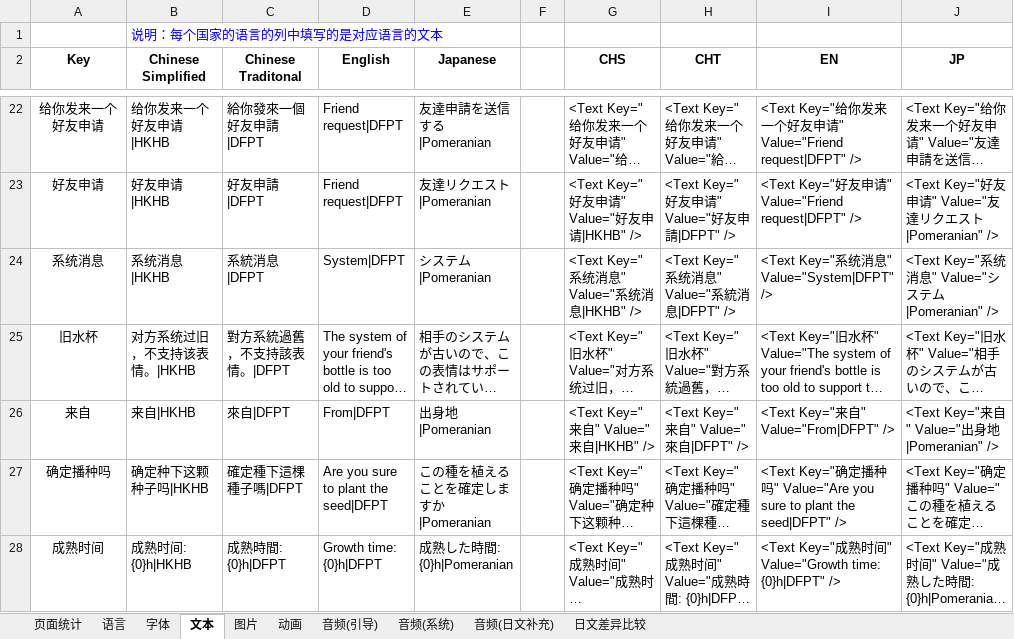
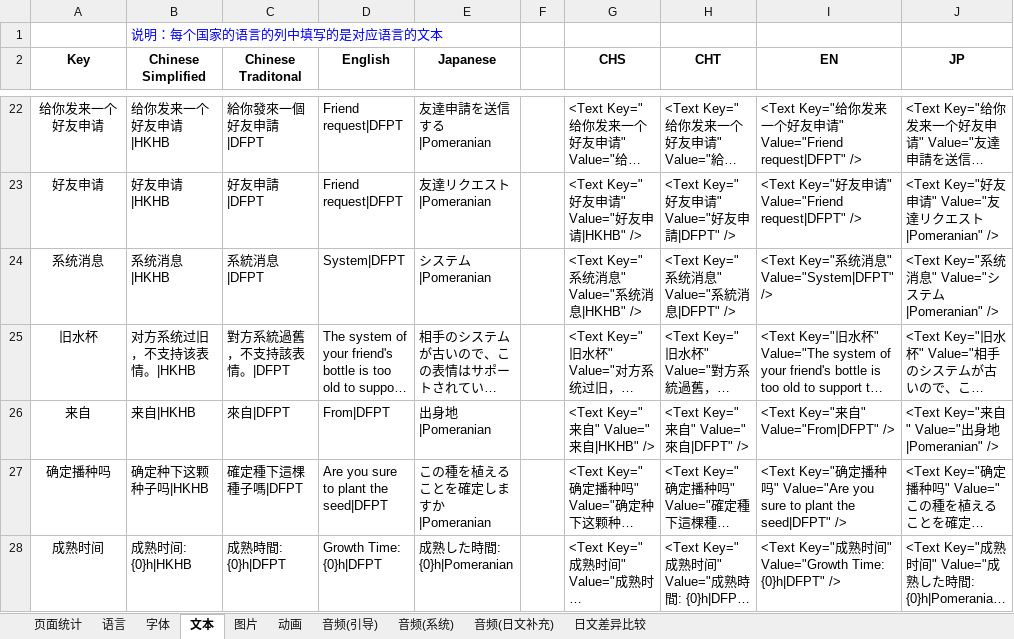
Before and after one commit to EarlyAnt/HankConfig, an Excel workbook: 国际化数据配置.xlsx, sheet 文本, drawn as a sheet; only a part is shown, gaps mark what is left out; long unchanged cells end in …; values as stored, in another font and other column widths than the file's, no borders; table styles not drawn; the diff names each change by its address in the sheet, - before the commit and + after, or states it on an @@ line.

```diff
--- a/国际化数据配置.xlsx (sheet 文本)
+++ b/国际化数据配置.xlsx (sheet 文本)
-D28 (English): Growth time: {0}h|DFPT
+D28 (English): Growth Time: {0}h|DFPT
-I28 (EN): …" Value="Growth time: {0}h|DFPT" />
+I28 (EN): …" Value="Growth Time: {0}h|DFPT" />
```
Also changed, not shown: 1 other file.
